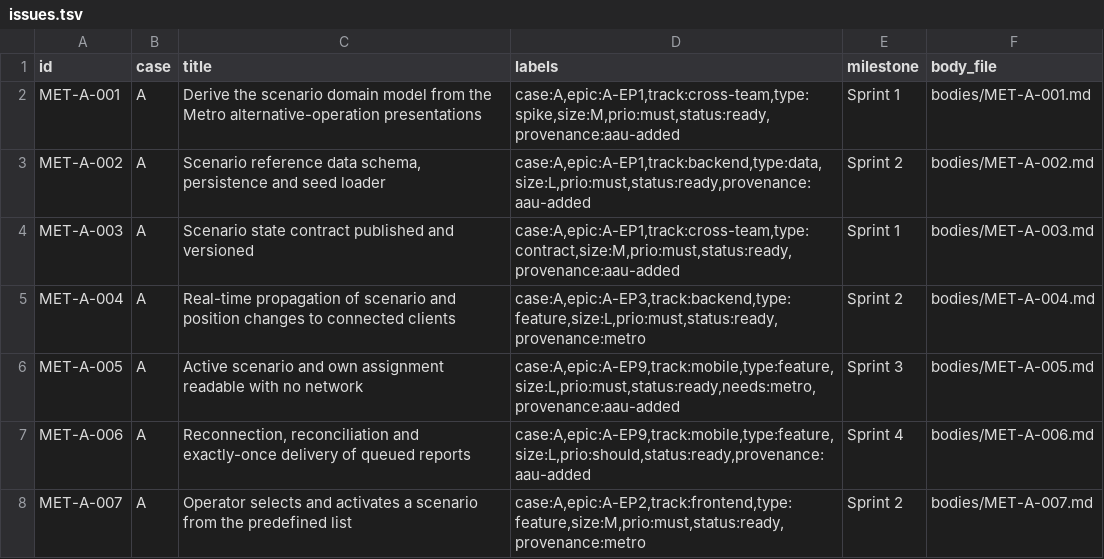
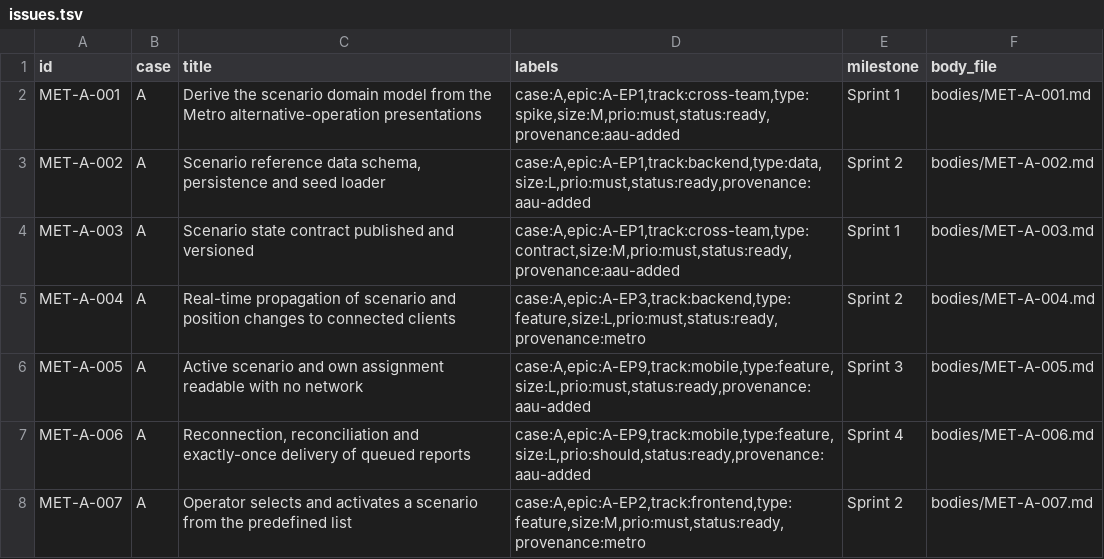
Before and after one commit to aau-cph-sw5/semester-docs, a TSV file: import/issues.tsv, drawn as a sheet; only a part is shown.

Commit message:
Update Case A backlog info, focus on MET-A-005, 013, 014, and 020

```diff
--- a/import/issues.tsv
+++ b/import/issues.tsv
@@ -5,3 +5,3 @@ MET-A-003	A	Scenario state contract published and versioned	case:A,epic:A-EP1,tr
 MET-A-004	A	Real-time propagation of scenario and position changes to connected clients	case:A,epic:A-EP3,track:backend,type:feature,size:L,prio:must,status:ready,provenance:metro	Sprint 2	bodies/MET-A-004.md
-MET-A-005	A	Active scenario and own assignment readable with no network	case:A,epic:A-EP9,track:mobile,type:feature,size:L,prio:must,status:ready,needs:metro,provenance:aau-added	Sprint 3	bodies/MET-A-005.md
+MET-A-005	A	Active scenario and own assignment readable with no network	case:A,epic:A-EP9,track:mobile,type:feature,size:L,prio:must,status:ready,provenance:aau-added	Sprint 3	bodies/MET-A-005.md
 MET-A-006	A	Reconnection, reconciliation and exactly-once delivery of queued reports	case:A,epic:A-EP9,track:mobile,type:feature,size:L,prio:should,status:ready,provenance:aau-added	Sprint 4	bodies/MET-A-006.md
```
Also changed, not shown: 7 other files.
